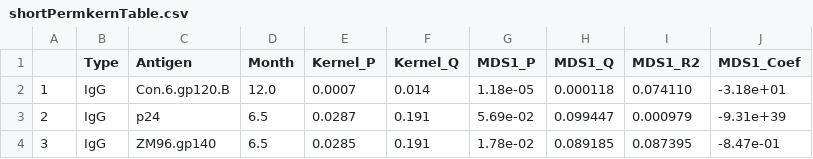
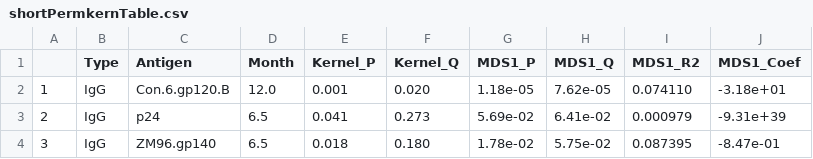
Before and after one commit to cramjaco/Nyvac_096_Microbiome, a CSV file: tables/shortPermkernTable.csv, drawn as a sheet.

```diff
--- a/tables/shortPermkernTable.csv
+++ b/tables/shortPermkernTable.csv
@@ -1,4 +1,4 @@
 "","Type","Antigen","Month","Kernel_P","Kernel_Q","MDS1_P","MDS1_Q","MDS1_R2","MDS1_Coef"
-"1","IgG","Con.6.gp120.B","12.0","0.0007","0.014","1.18e-05","0.000118","0.074110","-3.18e+01"
-"2","IgG","p24"," 6.5","0.0287","0.191","5.69e-02","0.099447","0.000979","-9.31e+39"
-"3","IgG","ZM96.gp140"," 6.5","0.0285","0.191","1.78e-02","0.089185","0.087395","-8.47e-01"
+"1","IgG","Con.6.gp120.B","12.0","0.001","0.020","1.18e-05","7.62e-05","0.074110","-3.18e+01"
+"2","IgG","p24"," 6.5","0.041","0.273","5.69e-02","6.41e-02","0.000979","-9.31e+39"
+"3","IgG","ZM96.gp140"," 6.5","0.018","0.180","1.78e-02","5.75e-02","0.087395","-8.47e-01"
```
Also changed, not shown: tables/concisePermkernTable.csv, tables/concisePermkernTableGaus.csv, 13 other files.
